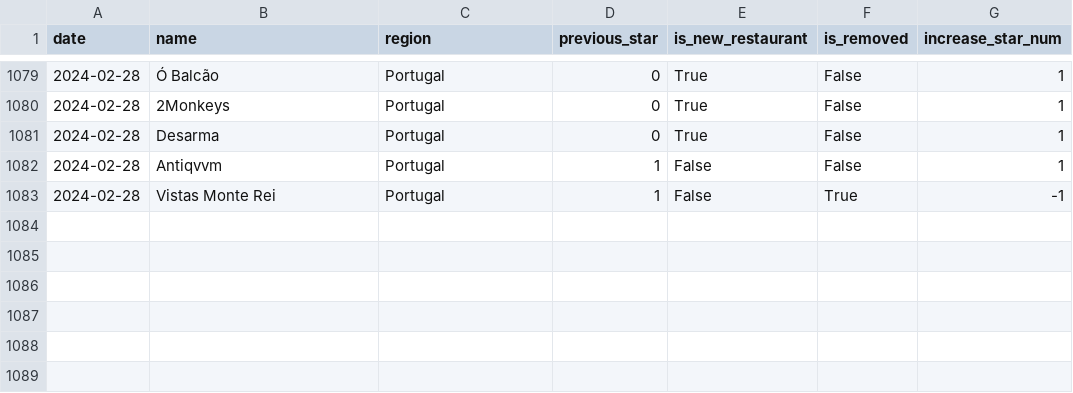
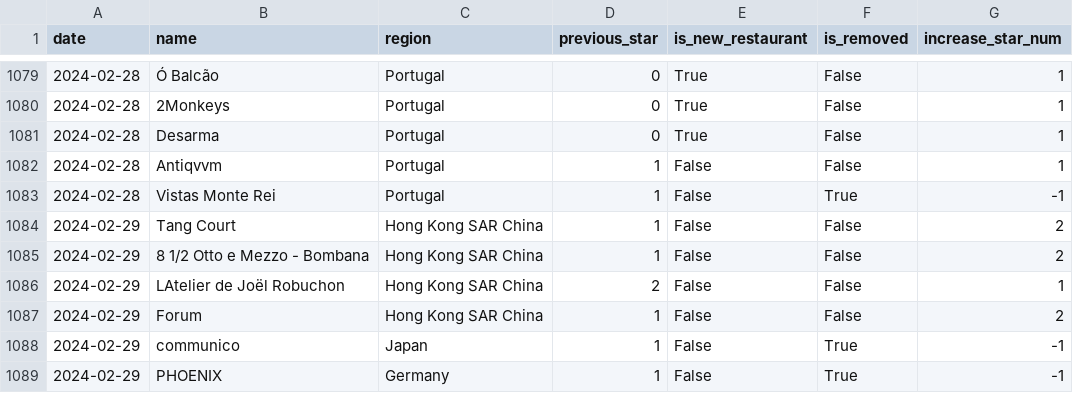
Before and after one commit to dunkevid/michelin-star-data, a CSV file: data/change_logs.csv, drawn as a sheet; only a part is shown, gaps mark what is left out.

```diff
--- a/data/change_logs.csv
+++ b/data/change_logs.csv
@@ -1083 +1083,7 @@ date,name,region,previous_star,is_new_restaurant,is_removed,increase_star_num
 2024-02-28,Vistas Monte Rei,Portugal,1,False,True,-1
+2024-02-29,Tang Court,Hong Kong SAR China,1,False,False,2
+2024-02-29,8 1/2 Otto e Mezzo - Bombana,Hong Kong SAR China,1,False,False,2
+2024-02-29,LAtelier de Joël Robuchon,Hong Kong SAR China,2,False,False,1
+2024-02-29,Forum,Hong Kong SAR China,1,False,False,2
+2024-02-29,communico,Japan,1,False,True,-1
+2024-02-29,PHOENIX,Germany,1,False,True,-1
```
Also changed, not shown: data/aggregator.csv.
